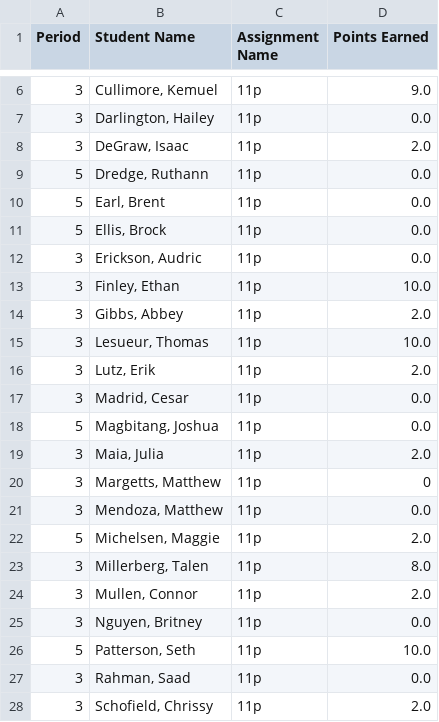
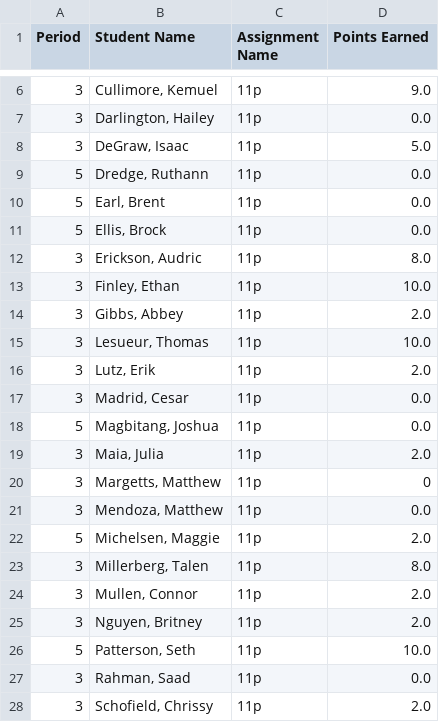
Before and after one commit to mrsimonsen/SimoGrader, a CSV file: 11preport.csv, drawn as a sheet; only a part is shown, gaps mark what is left out.

```diff
--- a/11preport.csv
+++ b/11preport.csv
@@ -7,3 +7,3 @@ Period,Student Name,Assignment Name,Points Earned
 3,"Darlington, Hailey",11p,0.0
-3,"DeGraw, Isaac",11p,2.0
+3,"DeGraw, Isaac",11p,5.0
 5,"Dredge, Ruthann",11p,0.0
@@ -11,3 +11,3 @@ Period,Student Name,Assignment Name,Points Earned
 5,"Ellis, Brock",11p,0.0
-3,"Erickson, Audric",11p,0.0
+3,"Erickson, Audric",11p,8.0
 3,"Finley, Ethan",11p,10.0
@@ -24,3 +24,3 @@ Period,Student Name,Assignment Name,Points Earned
 3,"Mullen, Connor",11p,2.0
-3,"Nguyen, Britney",11p,0.0
+3,"Nguyen, Britney",11p,2.0
 5,"Patterson, Seth",11p,10.0
```
Also changed, not shown: 6 other files.
